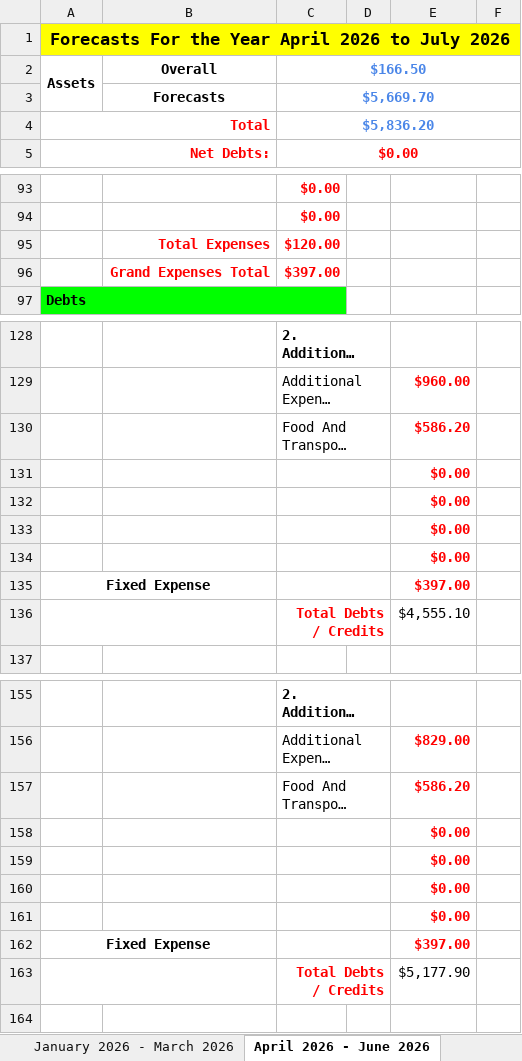
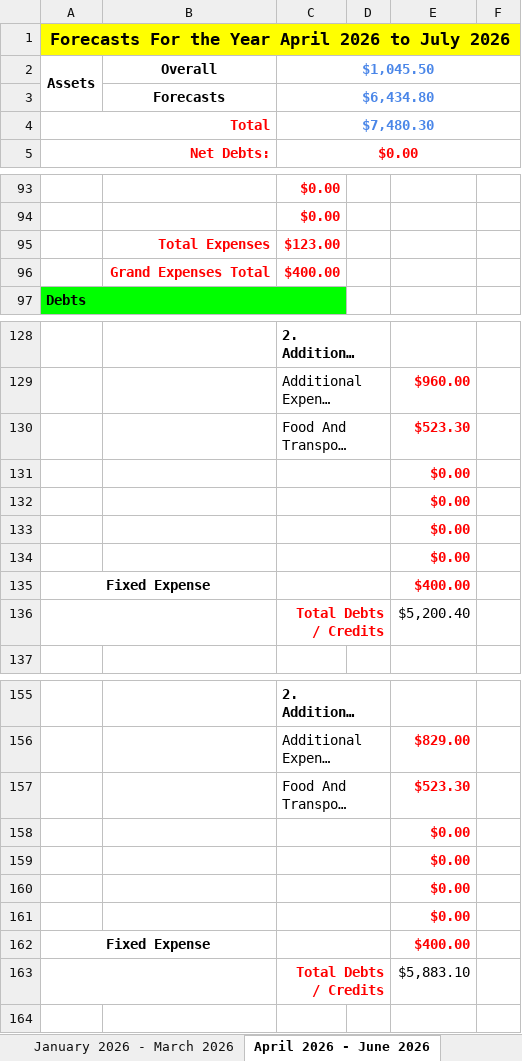
Before and after one commit to alantangsinglun/Income-Forecast, an Excel workbook: Income And Expenses Forecast.xlsx, sheet April 2026 - June 2026, drawn as a sheet; only a part is shown, gaps mark what is left out; long unchanged cells end in …; values as stored, in another font and other column widths than the file's, no borders; conditional formats not drawn; the diff covers the shown part only; the diff names each change by its address in the sheet, - before the commit and + after, or states it on an @@ line.

```diff
--- a/Income And Expenses Forecast.xlsx (sheet April 2026 - June 2026)
+++ b/Income And Expenses Forecast.xlsx (sheet April 2026 - June 2026)
-C2: $166.50
+C2: $1,045.50
-C3: $5,669.70
+C3: $6,434.80
-C4: $5,836.20
+C4: $7,480.30
-C95: $120.00
+C95: $123.00
-C96: $397.00
+C96: $400.00
-E130: $586.20
+E130: $523.30
-E135: $397.00
+E135: $400.00
-E136: $4,555.10
+E136: $5,200.40
-E157: $586.20
+E157: $523.30
-E162: $397.00
+E162: $400.00
-E163: $5,177.90
+E163: $5,883.10
```
Also changed, not shown: 8 edited cells elsewhere in this sheet, sheet April 2024 - June 2024, sheet April 2025 - June 2025, sheet October 2026 - December 2026, sheet January 2026 - March 2026, sheet April 2027 - June 2027, sheet January 2027 - March 2027, 9 more sheets.
